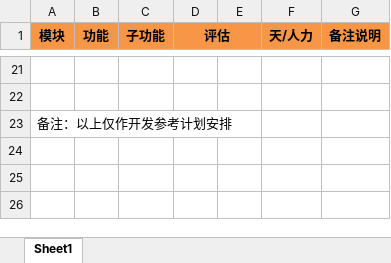
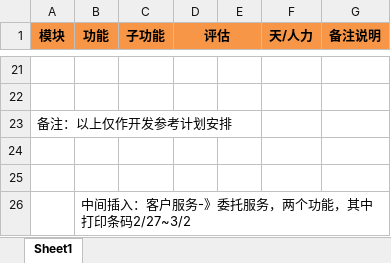
Before and after one commit to PlatFormfeiliTeam/MvcPlatform, an Excel workbook: Document/enterprise develop schedule .xlsx, sheet Sheet1, drawn as a sheet; only a part is shown, gaps mark what is left out; values as stored, in another font and other column widths than the file's, no borders; the diff names each change by its address in the sheet, - before the commit and + after, or states it on an @@ line.

Commit message:
工期

```diff
--- a/Document/enterprise develop schedule .xlsx (sheet Sheet1)
+++ b/Document/enterprise develop schedule .xlsx (sheet Sheet1)
+row 24: (empty)
+row 25: (empty)
+row 26:  | 中间插入：客户服务-》委托服务，两个功能，其中打印条码2/27~3/2
```
